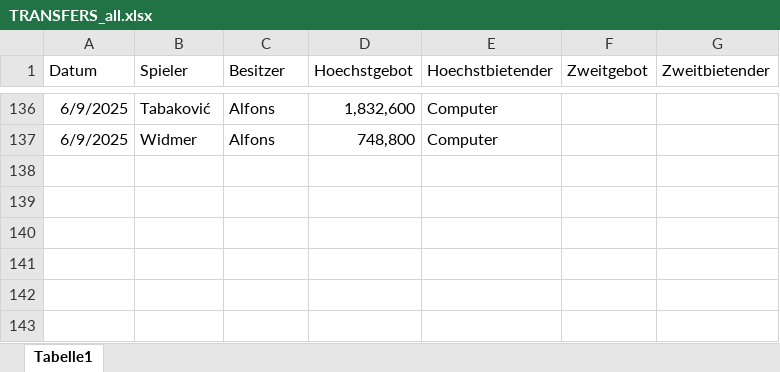
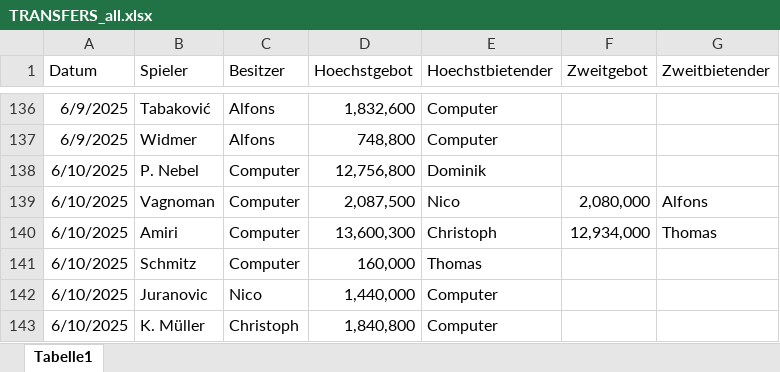
Before and after one commit to ternes90/comunio, an Excel workbook: TRANSFERS_all.xlsx, sheet Tabelle1, drawn as a sheet; only a part is shown, gaps mark what is left out; values as stored, in another font and other column widths than the file's, no borders; the diff names each change by its address in the sheet, - before the commit and + after, or states it on an @@ line.

```diff
--- a/TRANSFERS_all.xlsx (sheet Tabelle1)
+++ b/TRANSFERS_all.xlsx (sheet Tabelle1)
+row 138: 6/10/2025 | P. Nebel | Computer | 12,756,800 | Dominik
+row 139: 6/10/2025 | Vagnoman | Computer | 2,087,500 | Nico | 2,080,000 | Alfons
+row 140: 6/10/2025 | Amiri | Computer | 13,600,300 | Christoph | 12,934,000 | Thomas
+row 141: 6/10/2025 | Schmitz | Computer | 160,000 | Thomas
+row 142: 6/10/2025 | Juranovic | Nico | 1,440,000 | Computer
+row 143: 6/10/2025 | K. Müller | Christoph | 1,840,800 | Computer
```
Also changed, not shown: TM_all.xlsx.
